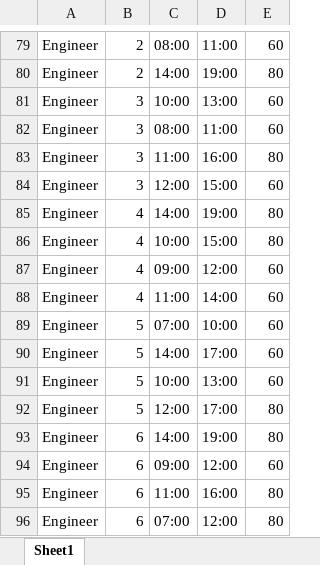
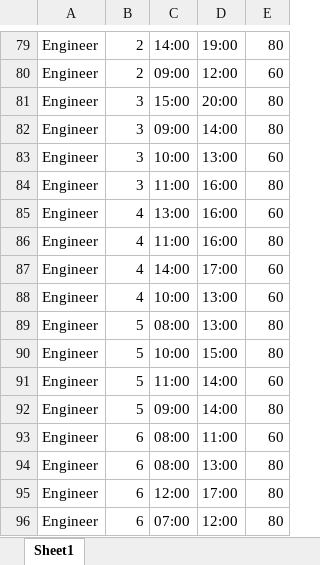
Before and after one commit to Eviassor789/Shiftly-Server, an Excel workbook: algorithm/shifts.xlsx, sheet Sheet1, drawn as a sheet; only a part is shown, gaps mark what is left out; values as stored, in another font and other column widths than the file's, no borders; removed rows and columns are numbered as before the commit, all else as after; the diff covers the shown part only; the diff names each change by its address in the sheet, - before the commit and + after, or states it on an @@ line.

```diff
--- a/algorithm/shifts.xlsx (sheet Sheet1)
+++ b/algorithm/shifts.xlsx (sheet Sheet1)
-row 79: Engineer | 2 | 08:00 | 11:00 | 60
+row 80: Engineer | 2 | 09:00 | 12:00 | 60
+row 81: Engineer | 3 | 15:00 | 20:00 | 80
+row 82: Engineer | 3 | 09:00 | 14:00 | 80
-row 82: Engineer | 3 | 08:00 | 11:00 | 60
-B85: 3
+B85: 4
-C85: 12:00
+C85: 13:00
-D85: 15:00
+D85: 16:00
-C86: 14:00
+C86: 11:00
-D86: 19:00
+D86: 16:00
-row 86: Engineer | 4 | 10:00 | 15:00 | 80
-C87: 09:00
+C87: 14:00
-D87: 12:00
+D87: 17:00
-C88: 11:00
+C88: 10:00
-D88: 14:00
+D88: 13:00
-C89: 07:00
+C89: 08:00
-D89: 10:00
+D89: 13:00
-E89:E90: 60
+E89:E90: 80
-C90: 14:00
+C90: 10:00
-D90: 17:00
+D90: 15:00
-C91: 10:00
+C91: 11:00
-D91: 13:00
+D91: 14:00
-C92: 12:00
+C92: 09:00
-D92: 17:00
+D92: 14:00
-C93: 14:00
+C93: 08:00
-D93: 19:00
+D93: 11:00
-E93: 80
+E93: 60
-C94: 09:00
+C94: 08:00
-D94: 12:00
+D94: 13:00
-E94: 60
+E94: 80
-C95: 11:00
+C95: 12:00
-D95: 16:00
+D95: 17:00
```
Also changed, not shown: 15 added rows, 15 removed rows, 1 moved row and 106 edited cells elsewhere in this sheet, algorithm/requirements.xlsx, algorithm/workers.xlsx, 3 other files.
